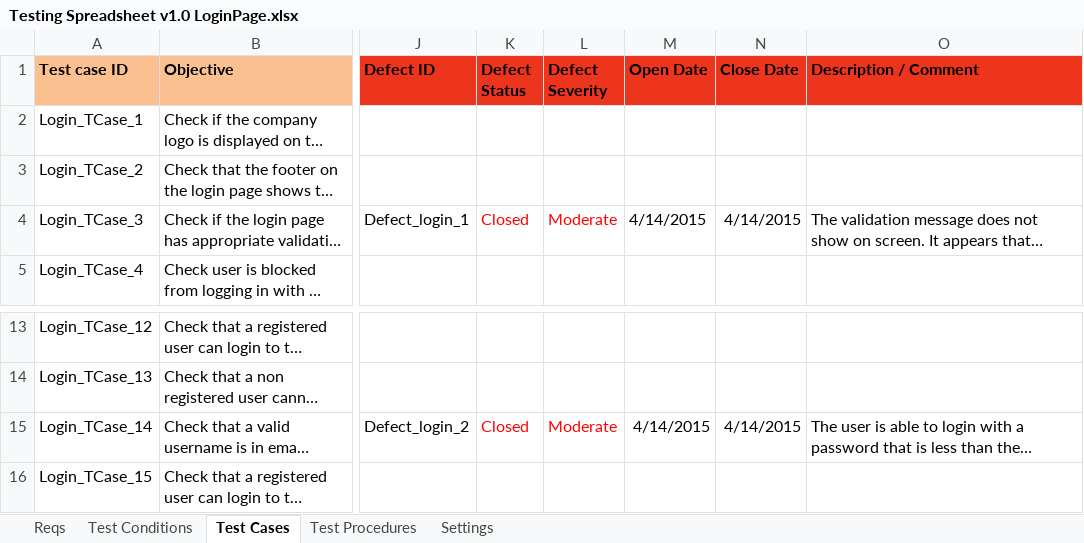
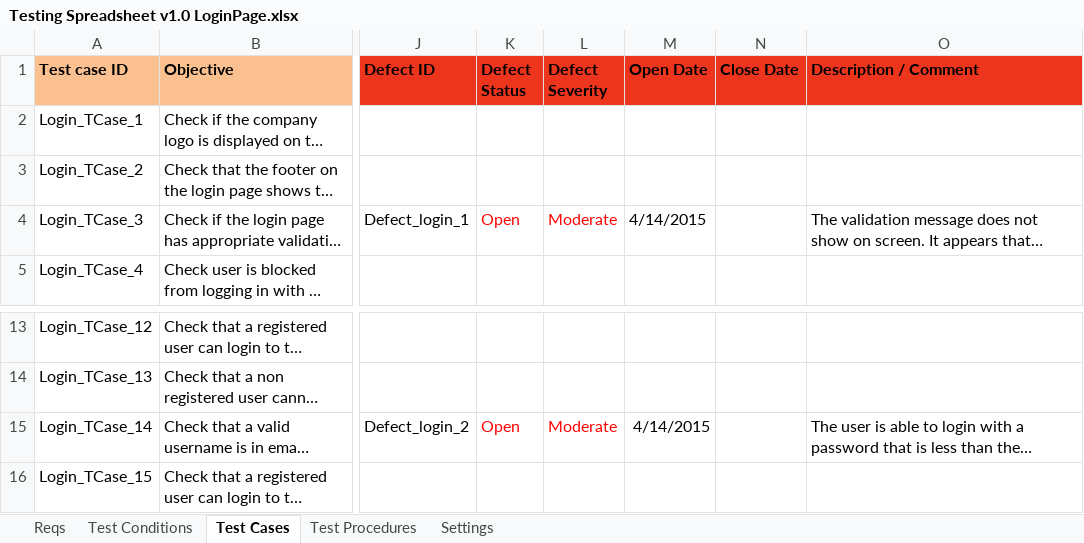
Before and after one commit to KevinOHare/Software-Testing-And-Verification, an Excel workbook: Final report/Testing Spreadsheet v1.0 LoginPage.xlsx, sheet Test Cases, drawn as a sheet; only a part is shown, gaps mark what is left out; long unchanged cells end in …; values as stored, in another font and other column widths than the file's, no borders; charts and pictures and conditional formats not drawn; the diff names each change by its address in the sheet, - before the commit and + after, or states it on an @@ line.

```diff
--- a/Final report/Testing Spreadsheet v1.0 LoginPage.xlsx (sheet Test Cases)
+++ b/Final report/Testing Spreadsheet v1.0 LoginPage.xlsx (sheet Test Cases)
-K4 (Defect Status): Closed
+K4 (Defect Status): Open
-N4 (Close Date): 4/14/2015
+N4 (Close Date): (empty)
-K15 (Defect Status): Closed
+K15 (Defect Status): Open
-N15 (Close Date): 4/14/2015
+N15 (Close Date): (empty)
```
Also changed, not shown: charts or pictures, Final report/Testing Spreadsheet v.1.0 HomePage.xlsx, Final report/Testing Spreadsheet v1.0 AboutPage.xlsx, 1 other file.
